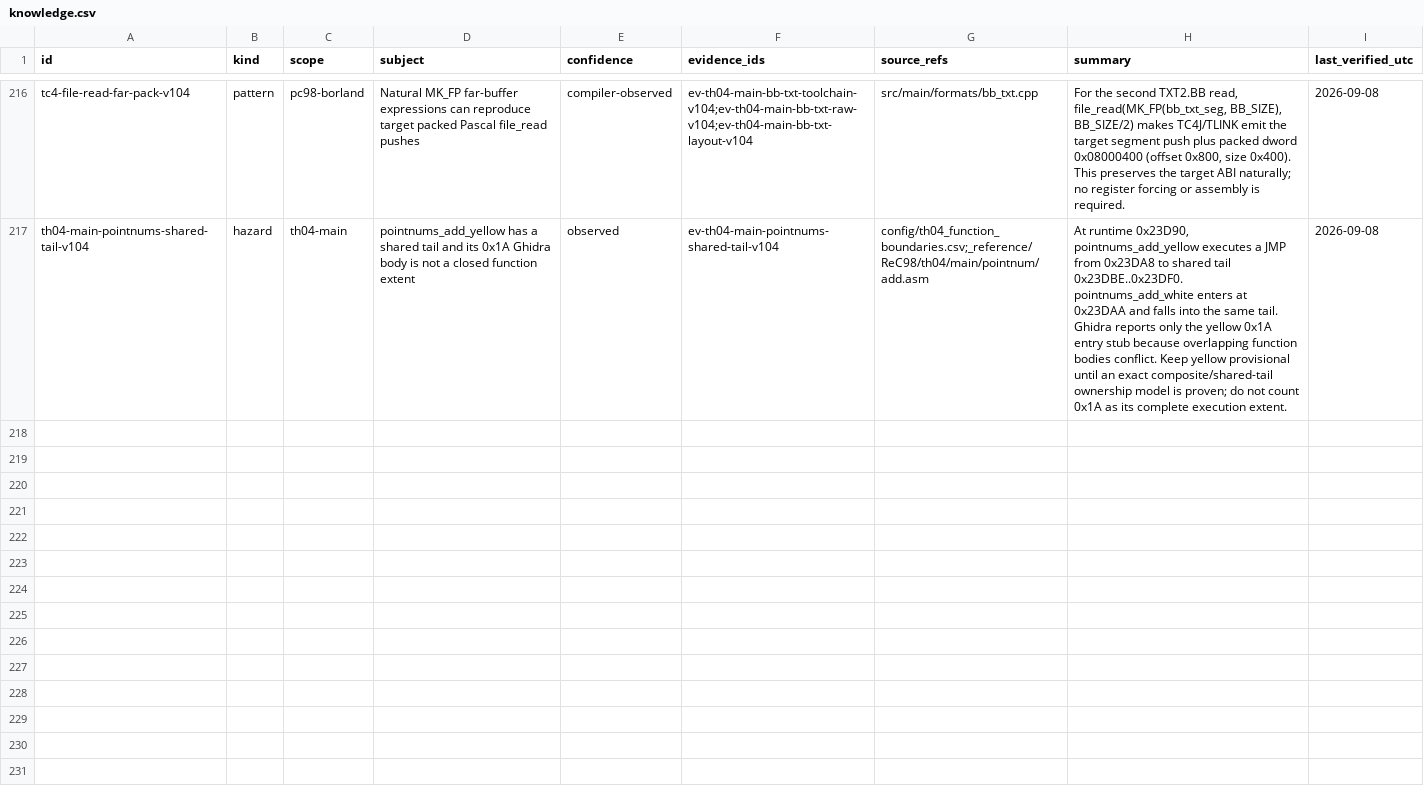
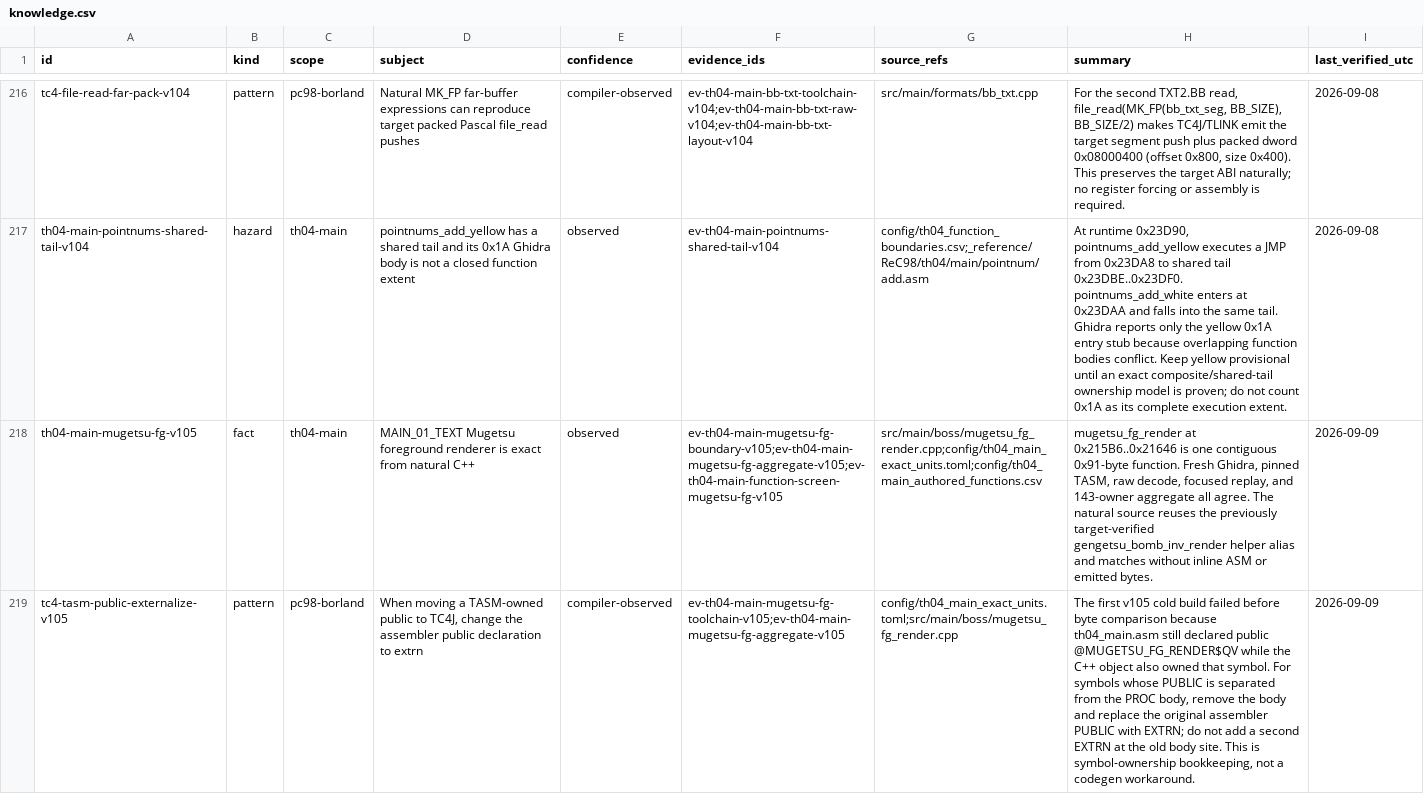
Before and after one commit to N0zoM1z0/th04, a CSV file: config/knowledge.csv, drawn as a sheet; only a part is shown, gaps mark what is left out; the diff covers the shown part only; the diff names each change by its address in the sheet, - before the commit and + after, or states it on an @@ line.

```diff
--- a/config/knowledge.csv
+++ b/config/knowledge.csv
+row 218: th04-main-mugetsu-fg-v105 | fact | th04-main | MAIN_01_TEXT Mugetsu foreground renderer is exact from natural C++ | observed | ev-th04-main-mugetsu-fg-boundary-v105;ev-th04-main-mugetsu-fg-aggregate-v105;ev-th04-main-function-screen-mugetsu-fg-v105 | src/main/boss/mugetsu_fg_render.cpp;config/th04_main_exact_units.toml;config/th04_main_authored_functions.csv | mugetsu_fg_render at 0x215B6..0x21646 is one contiguous 0x91-byte function. Fresh Ghidra, pinned TASM, raw decode, focused replay, and 143-owner aggregate all agree. The natural source reuses the previously target-verified gengetsu_bomb_inv_render helper alias and matches without inline ASM or emitted bytes. | 2026-09-09
+row 219: tc4-tasm-public-externalize-v105 | pattern | pc98-borland | When moving a TASM-owned public to TC4J, change the assembler public declaration to extrn | compiler-observed | ev-th04-main-mugetsu-fg-toolchain-v105;ev-th04-main-mugetsu-fg-aggregate-v105 | config/th04_main_exact_units.toml;src/main/boss/mugetsu_fg_render.cpp | The first v105 cold build failed before byte comparison because th04_main.asm still declared public @MUGETSU_FG_RENDER$QV while the C++ object also owned that symbol. For symbols whose PUBLIC is separated from the PROC body, remove the body and replace the original assembler PUBLIC with EXTRN; do not add a second EXTRN at the old body site. This is symbol-ownership bookkeeping, not a codegen workaround. | 2026-09-09
```
Also changed, not shown: 1 added row elsewhere in this file, config/evidence.csv, config/th04_function_boundaries.csv, 10 other files.
